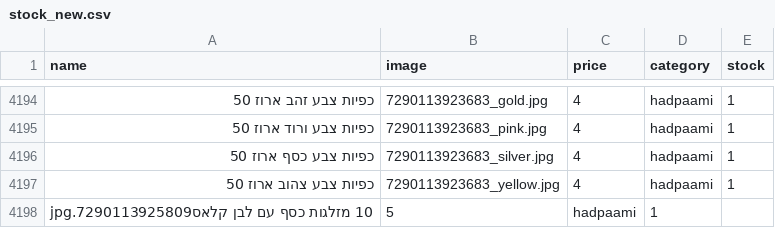
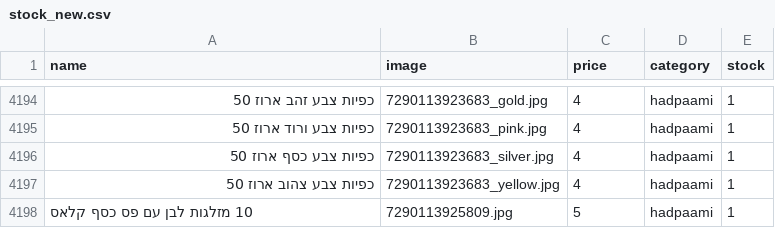
Before and after one commit to falulfa2711/upstock, a CSV file: stock_new.csv, drawn as a sheet; only a part is shown, gaps mark what is left out; removed rows and columns are numbered as before the commit, all else as after; the diff names each change by its address in the sheet, - before the commit and + after, or states it on an @@ line.

Commit message:
Update stock_new.csv

```diff
--- a/stock_new.csv
+++ b/stock_new.csv
-row 4198: 10 מזלגות כסף עם לבן קלאס7290113925809.jpg | 5 | hadpaami | 1
+row 4198: 10 מזלגות לבן עם פס כסף קלאס | 7290113925809.jpg | 5 | hadpaami | 1
```
